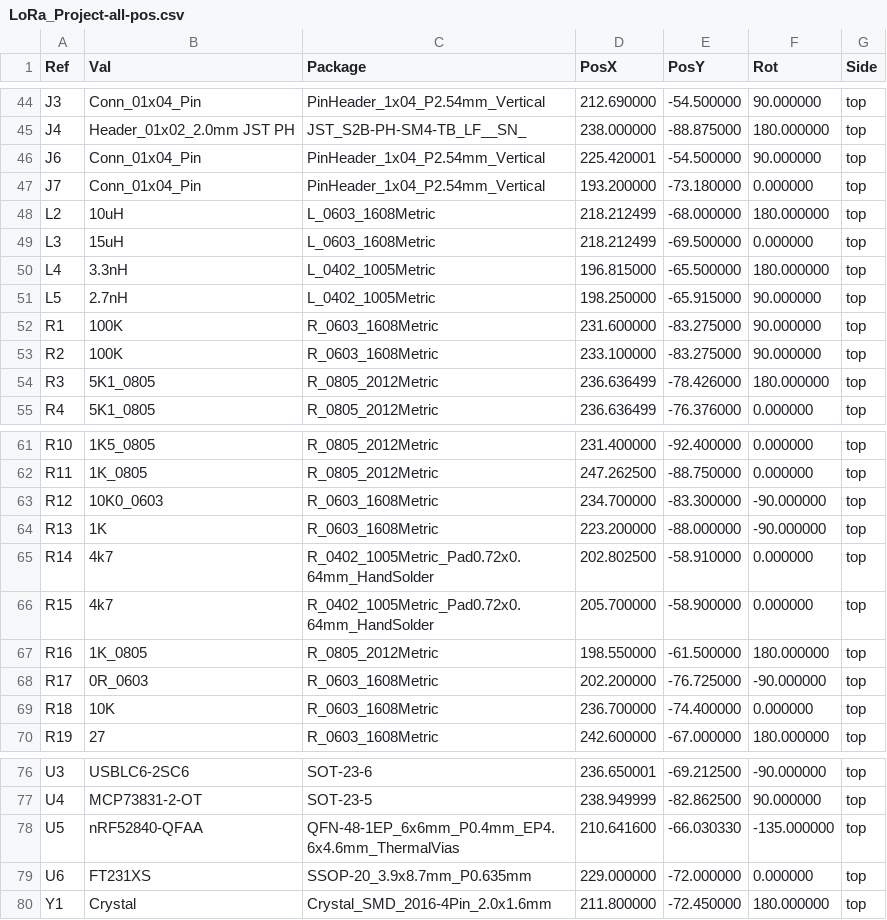
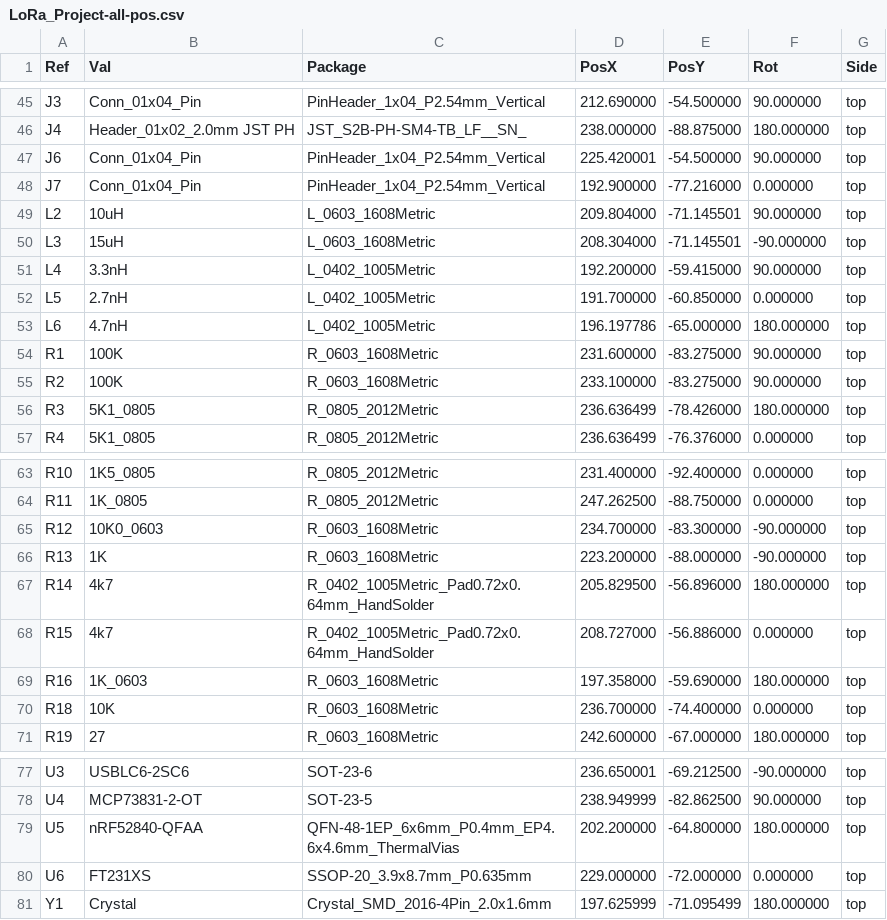
Before and after one commit to JBeeBK/-NRF_LoRa, a CSV file: 04_Output_Assembly/LoRa_Project-all-pos.csv, drawn as a sheet; only a part is shown, gaps mark what is left out; the diff covers the shown part only.

```diff
--- a/04_Output_Assembly/LoRa_Project-all-pos.csv
+++ b/04_Output_Assembly/LoRa_Project-all-pos.csv
@@ -46,7 +47,8 @@ Ref,Val,Package,PosX,PosY,Rot,Side
 "J6","Conn_01x04_Pin","PinHeader_1x04_P2.54mm_Vertical",225.420001,-54.500000,90.000000,top
-"J7","Conn_01x04_Pin","PinHeader_1x04_P2.54mm_Vertical",193.200000,-73.180000,0.000000,top
-"L2","10uH","L_0603_1608Metric",218.212499,-68.000000,180.000000,top
-"L3","15uH","L_0603_1608Metric",218.212499,-69.500000,0.000000,top
-"L4","3.3nH","L_0402_1005Metric",196.815000,-65.500000,180.000000,top
-"L5","2.7nH","L_0402_1005Metric",198.250000,-65.915000,90.000000,top
+"J7","Conn_01x04_Pin","PinHeader_1x04_P2.54mm_Vertical",192.900000,-77.216000,0.000000,top
+"L2","10uH","L_0603_1608Metric",209.804000,-71.145501,90.000000,top
+"L3","15uH","L_0603_1608Metric",208.304000,-71.145501,-90.000000,top
+"L4","3.3nH","L_0402_1005Metric",192.200000,-59.415000,90.000000,top
+"L5","2.7nH","L_0402_1005Metric",191.700000,-60.850000,0.000000,top
+"L6","4.7nH","L_0402_1005Metric",196.197786,-65.000000,180.000000,top
 "R1","100K","R_0603_1608Metric",231.600000,-83.275000,90.000000,top
@@ -64,6 +66,5 @@ Ref,Val,Package,PosX,PosY,Rot,Side
 "R13","1K","R_0603_1608Metric",223.200000,-88.000000,-90.000000,top
-"R14","4k7","R_0402_1005Metric_Pad0.72x0.64mm_HandSolder",202.802500,-58.910000,0.000000,top
-"R15","4k7","R_0402_1005Metric_Pad0.72x0.64mm_HandSolder",205.700000,-58.900000,0.000000,top
-"R16","1K_0805","R_0805_2012Metric",198.550000,-61.500000,180.000000,top
-"R17","0R_0603","R_0603_1608Metric",202.200000,-76.725000,-90.000000,top
+"R14","4k7","R_0402_1005Metric_Pad0.72x0.64mm_HandSolder",205.829500,-56.896000,180.000000,top
+"R15","4k7","R_0402_1005Metric_Pad0.72x0.64mm_HandSolder",208.727000,-56.886000,0.000000,top
+"R16","1K_0603","R_0603_1608Metric",197.358000,-59.690000,180.000000,top
 "R18","10K","R_0603_1608Metric",236.700000,-74.400000,0.000000,top
@@ -77,4 +78,4 @@ Ref,Val,Package,PosX,PosY,Rot,Side
 "U4","MCP73831-2-OT","SOT-23-5",238.949999,-82.862500,90.000000,top
-"U5","nRF52840-QFAA","QFN-48-1EP_6x6mm_P0.4mm_EP4.6x4.6mm_ThermalVias",210.641600,-66.030330,-135.000000,top
+"U5","nRF52840-QFAA","QFN-48-1EP_6x6mm_P0.4mm_EP4.6x4.6mm_ThermalVias",202.200000,-64.800000,180.000000,top
 "U6","FT231XS","SSOP-20_3.9x8.7mm_P0.635mm",229.000000,-72.000000,0.000000,top
-"Y1","Crystal","Crystal_SMD_2016-4Pin_2.0x1.6mm",211.800000,-72.450000,180.000000,top
+"Y1","Crystal","Crystal_SMD_2016-4Pin_2.0x1.6mm",197.625999,-71.095499,180.000000,top
```
Also changed, not shown: 1 added row and 43 edited cells elsewhere in this file, 04_Output_Assembly/LoRa_Project.csv, 22 other files.
